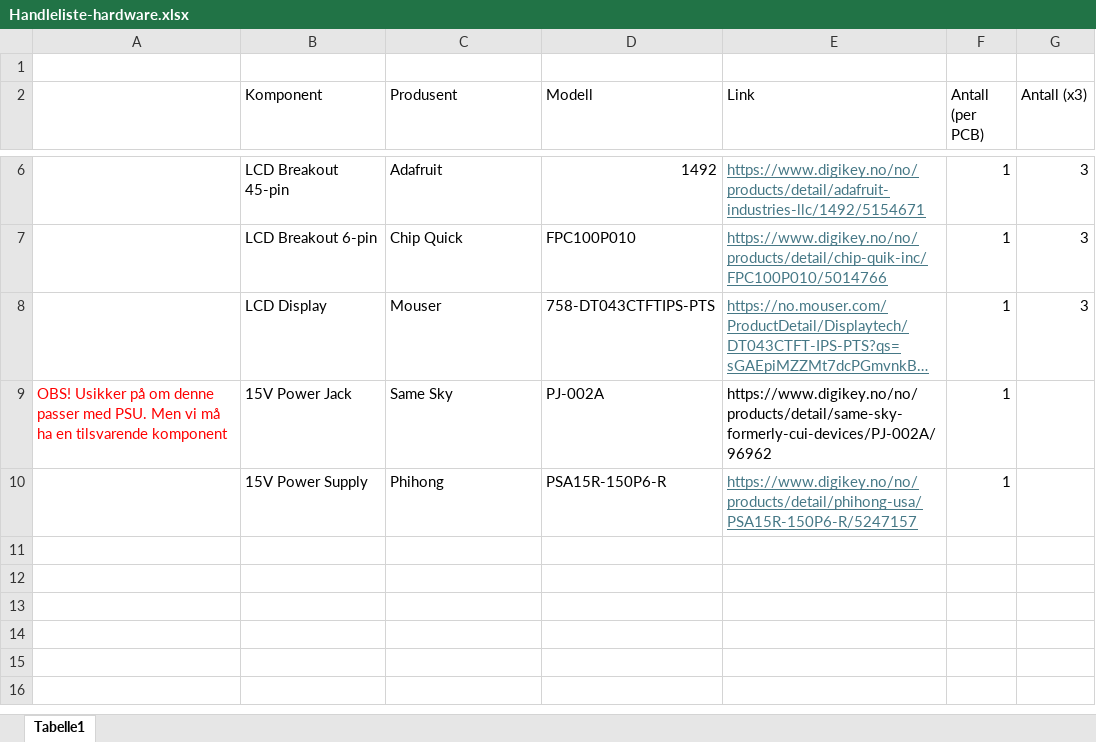
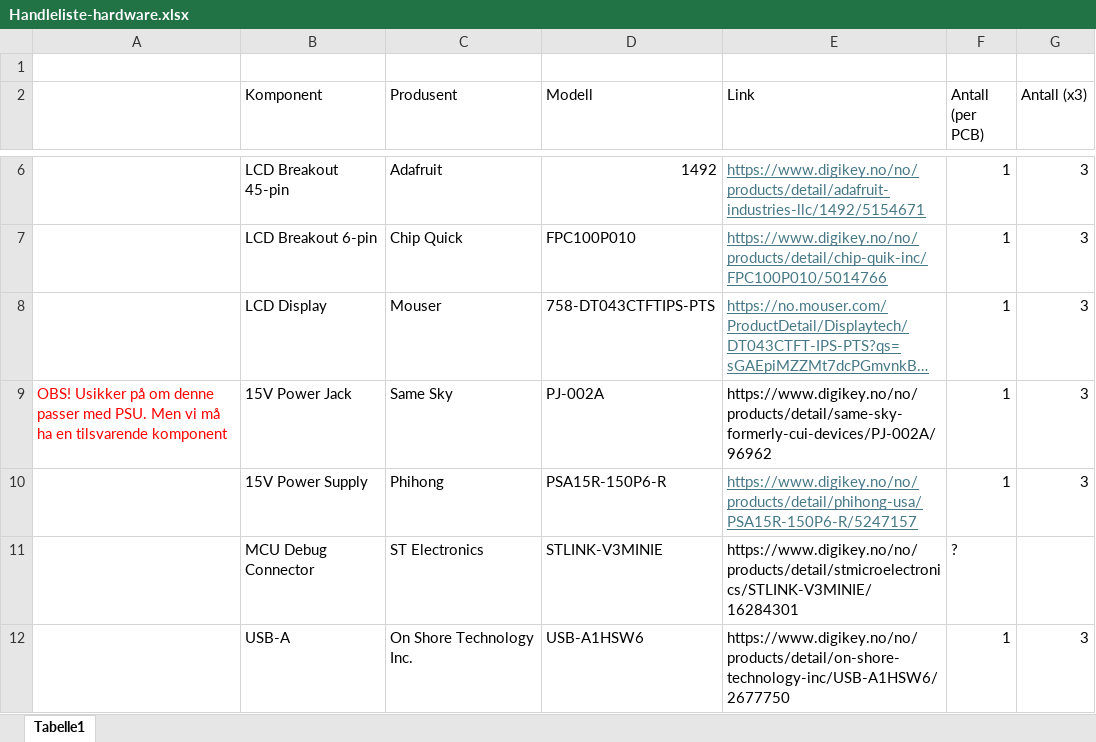
Before and after one commit to TormodDynna/Datamaskinprosjekt-gruppe-2-kicad, an Excel workbook: Handleliste-hardware.xlsx, sheet Tabelle1, drawn as a sheet; only a part is shown, gaps mark what is left out; long unchanged cells end in …; values as stored, in another font and other column widths than the file's, no borders; the diff names each change by its address in the sheet, - before the commit and + after, or states it on an @@ line.

Commit message:
feat: add USB-A and debug connector to shopping list

```diff
--- a/Handleliste-hardware.xlsx (sheet Tabelle1)
+++ b/Handleliste-hardware.xlsx (sheet Tabelle1)
-G9:G10 (Antall (x3)): (empty)
+G9:G10 (Antall (x3)): 3
+row 11:  | MCU Debug Connector | ST Electronics | STLINK-V3MINIE | https://www.digikey.no/no/products/detail/stmicroelectronics/STLINK-V3MINIE/16284301 | ?
+row 12:  | USB-A | On Shore Technology Inc. | USB-A1HSW6 | https://www.digikey.no/no/products/detail/on-shore-technology-inc/USB-A1HSW6/2677750 | 1 | 3
```
